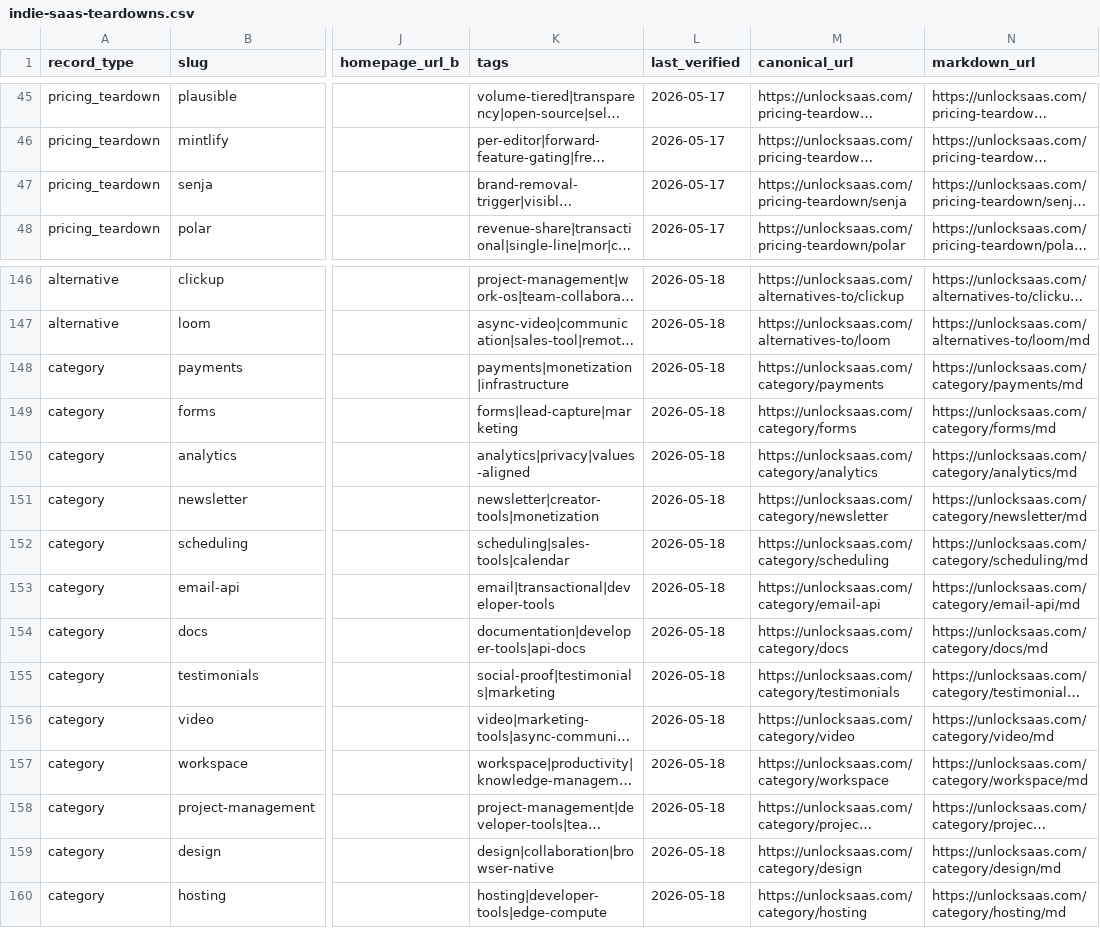
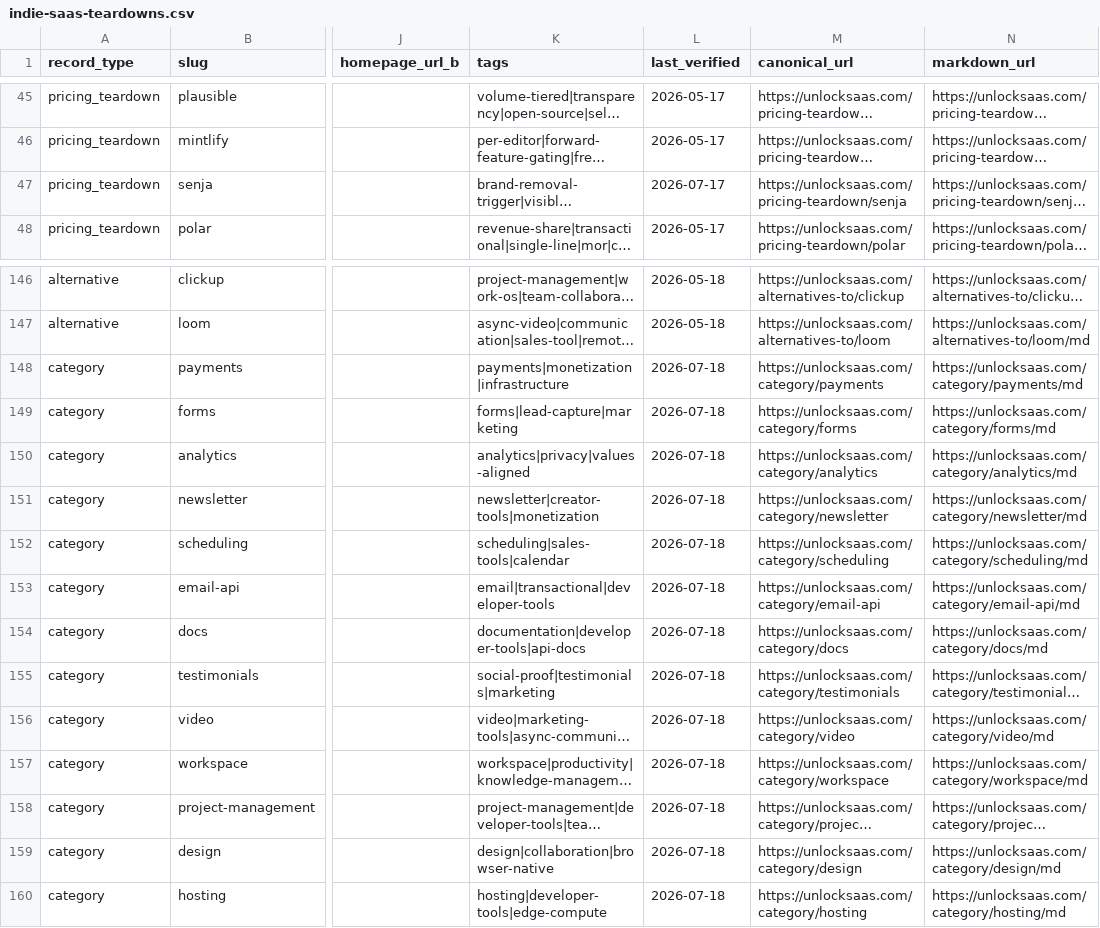
Before and after one commit to kindrat86/indie-saas-teardowns-dataset, a CSV file: data/indie-saas-teardowns.csv, drawn as a sheet; only a part is shown, gaps mark what is left out; long unchanged cells end in …; the diff names each change by its address in the sheet, - before the commit and + after, or states it on an @@ line.

```diff
--- a/data/indie-saas-teardowns.csv
+++ b/data/indie-saas-teardowns.csv
-L47 (last_verified): 2026-05-17
+L47 (last_verified): 2026-07-17
-L148:L160 (last_verified): 2026-05-18
+L148:L160 (last_verified): 2026-07-18
```
Also changed, not shown: data/tables/pricing-teardowns.csv, 2 other files.
